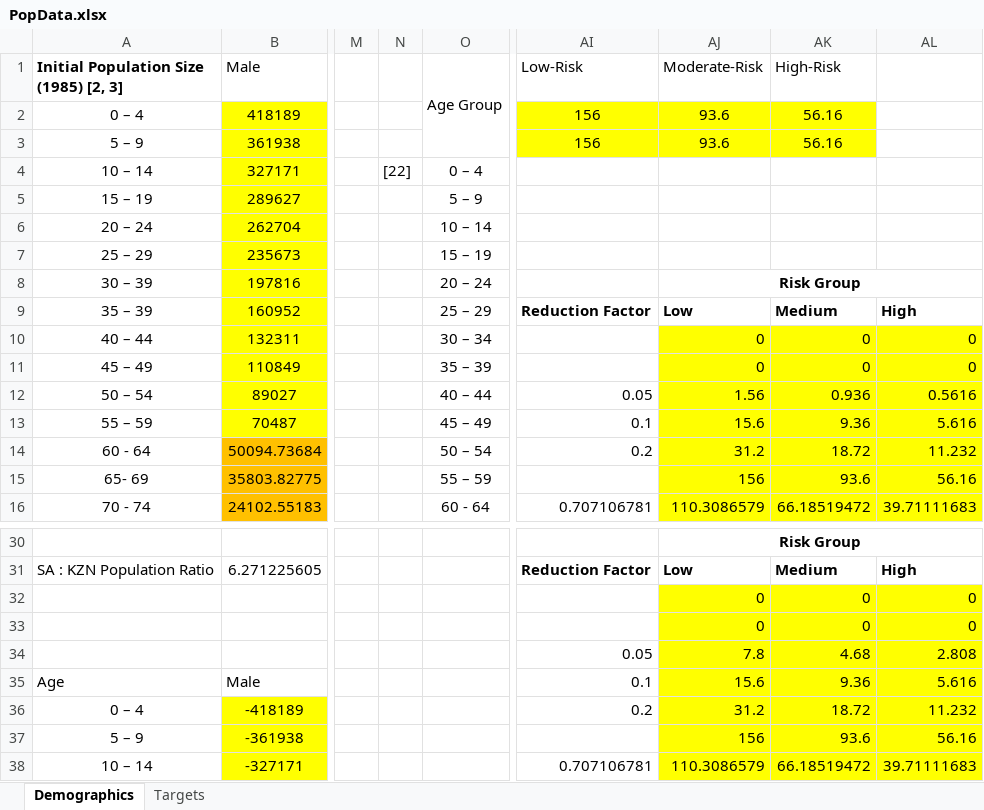
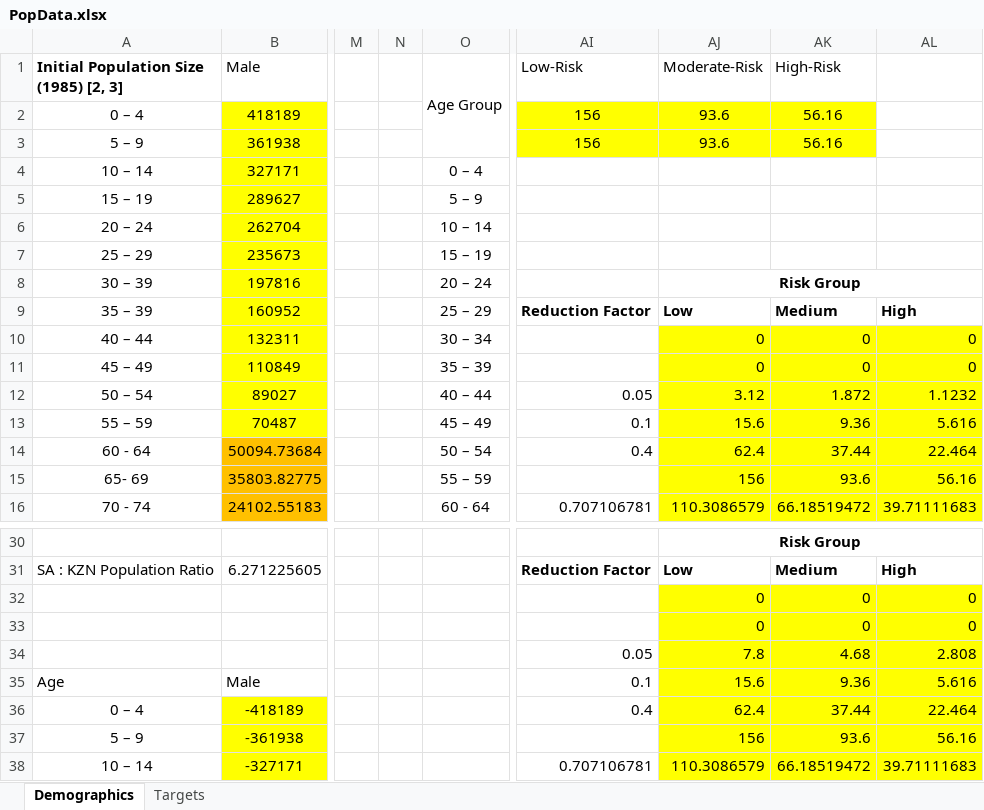
Before and after one commit to ICRC-Models/HHCoM, an Excel workbook: Config/PopData.xlsx, sheet Demographics, drawn as a sheet; only a part is shown, gaps mark what is left out; values as stored, in another font and other column widths than the file's, no borders; charts and pictures not drawn; the diff names each change by its address in the sheet, - before the commit and + after, or states it on an @@ line.

```diff
--- a/Config/PopData.xlsx (sheet Demographics)
+++ b/Config/PopData.xlsx (sheet Demographics)
-N4: [22]
+N4: (empty)
-AJ12 (Moderate-Risk): 1.56
+AJ12 (Moderate-Risk): 3.12
-AK12 (High-Risk): 0.936
+AK12 (High-Risk): 1.872
-AL12: 0.5616
+AL12: 1.1232
-AI14 (Low-Risk): 0.2
+AI14 (Low-Risk): 0.4
-AJ14 (Moderate-Risk): 31.2
+AJ14 (Moderate-Risk): 62.4
-AK14 (High-Risk): 18.72
+AK14 (High-Risk): 37.44
-AL14: 11.232
+AL14: 22.464
-AI36 (Low-Risk): 0.2
+AI36 (Low-Risk): 0.4
-AJ36 (Moderate-Risk): 31.2
+AJ36 (Moderate-Risk): 62.4
-AK36 (High-Risk): 18.72
+AK36 (High-Risk): 37.44
-AL36: 11.232
+AL36: 22.464
```
Also changed, not shown: charts or pictures, Config/HIVParameters.xlsx, 25 other files.
